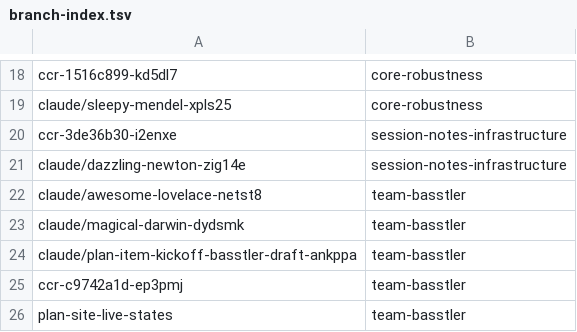
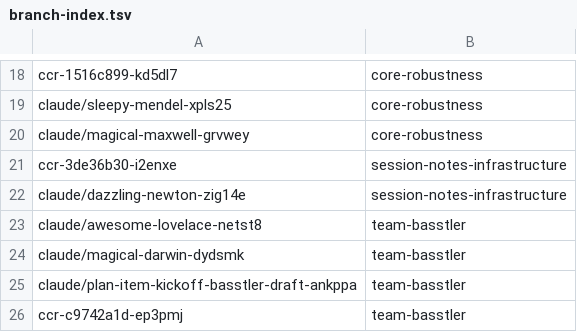
Before and after one commit to AbdelrhmanBassiouny/basstler, a TSV file: .claude/personal/plans/_generated/branch-index.tsv, drawn as a sheet; only a part is shown, gaps mark what is left out; the shorter side is filled out with more unchanged rows; the diff names each change by its address in the sheet, - before the commit and + after, or states it on an @@ line.

Commit message:
Update plan manifest for core-robustness

```diff
--- a/.claude/personal/plans/_generated/branch-index.tsv
+++ b/.claude/personal/plans/_generated/branch-index.tsv
+row 20: claude/magical-maxwell-grvwey | core-robustness
```
Also changed, not shown: 1 other file.
